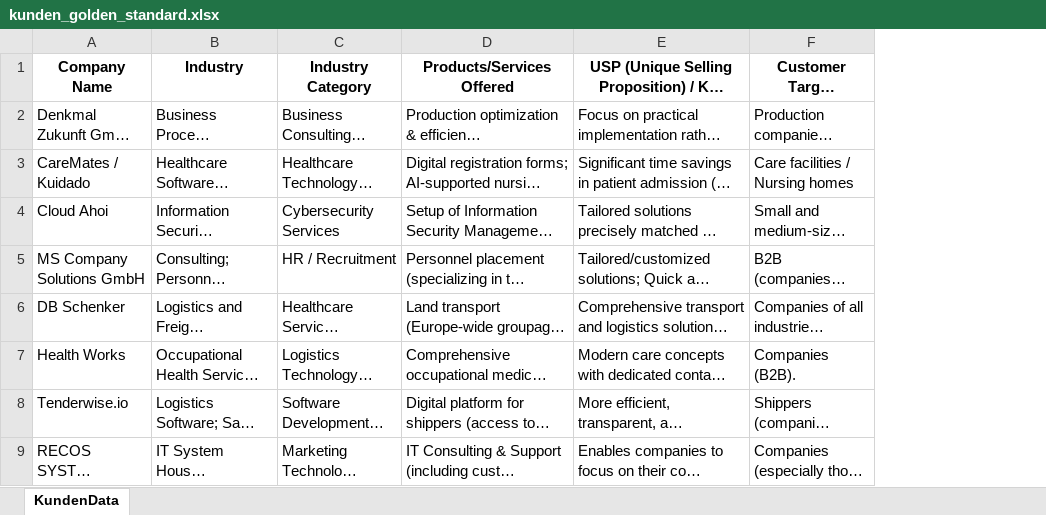
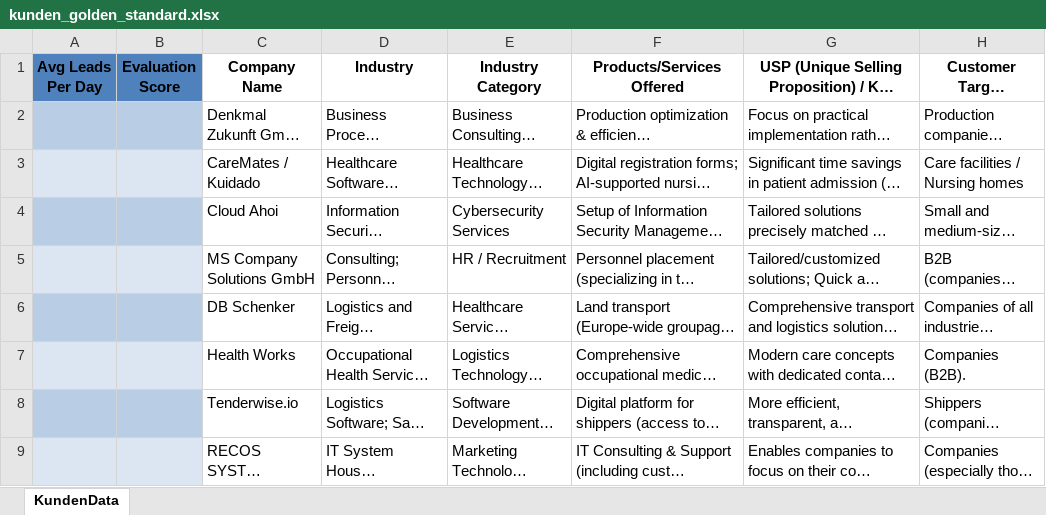
Before and after one commit to EmiliosRichards/Company-Classification, an Excel workbook: kunden_golden_standard.xlsx, sheet KundenData, drawn as a sheet; only a part is shown; long unchanged cells end in …; values as stored, in another font and other column widths than the file's, no borders; table styles not drawn; the diff names each change by its address in the sheet, - before the commit and + after, or states it on an @@ line.

Commit message:
moved excel file

```diff
--- a/kunden_golden_standard.xlsx (sheet KundenData)
+++ b/kunden_golden_standard.xlsx (sheet KundenData)
+column A (Avg Leads Per Day), empty
+column B (Evaluation Score), empty
```
